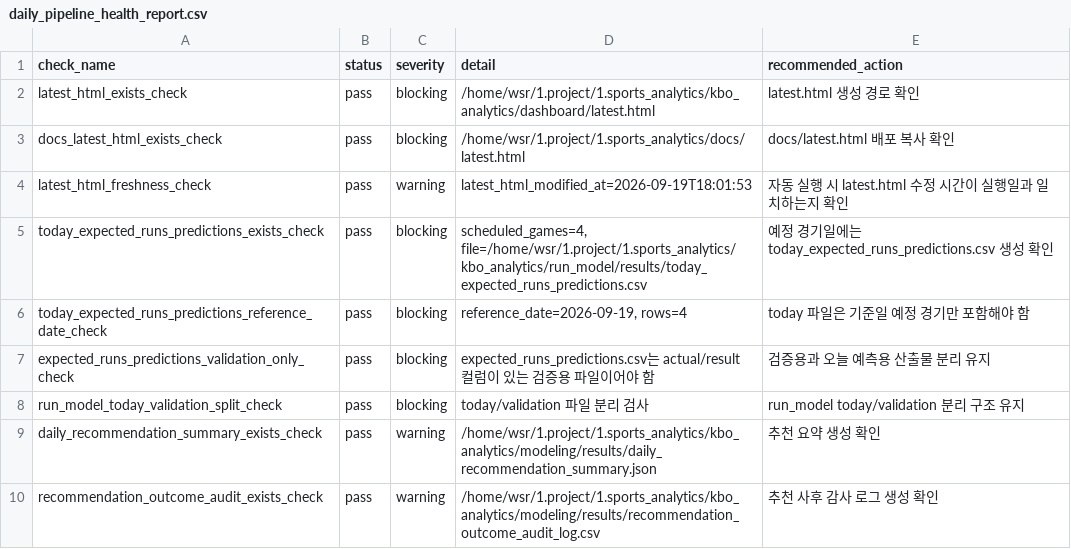
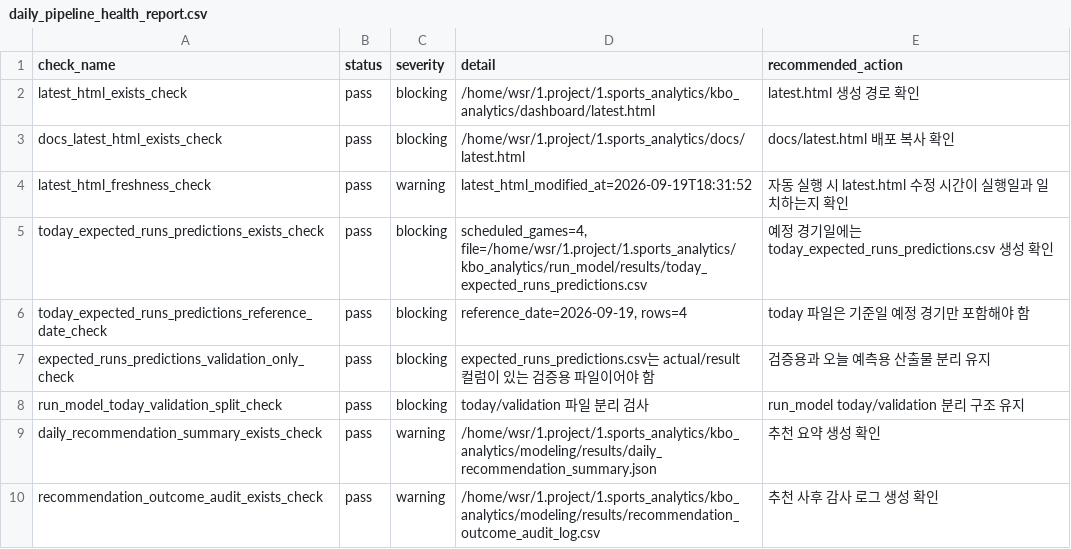
Before and after one commit to SaRangWOO/sports_analytics, a CSV file: kbo_analytics/modeling/results/daily_pipeline_health_report.csv, drawn as a sheet; only a part is shown.

```diff
--- a/kbo_analytics/modeling/results/daily_pipeline_health_report.csv
+++ b/kbo_analytics/modeling/results/daily_pipeline_health_report.csv
@@ -3,3 +3,3 @@ latest_html_exists_check,pass,blocking,/home/wsr/1.project/1.sports_analytics/kb
 docs_latest_html_exists_check,pass,blocking,/home/wsr/1.project/1.sports_analytics/docs/latest.html,docs/latest.html 배포 복사 확인
-latest_html_freshness_check,pass,warning,latest_html_modified_at=2026-09-19T18:01:53,자동 실행 시 latest.html 수정 시간이 실행일과 일치하는지 확인
+latest_html_freshness_check,pass,warning,latest_html_modified_at=2026-09-19T18:31:52,자동 실행 시 latest.html 수정 시간이 실행일과 일치하는지 확인
 today_expected_runs_predictions_exists_check,pass,blocking,"scheduled_games=4, file=/home/wsr/1.project/1.sports_analytics/kbo_analytics/run_model/results/today_expected_runs_predictions.csv",예정 경기일에는 today_expected_runs_predictions.csv 생성 확인
```
Also changed, not shown: kbo_analytics/data/official/pitching_context.csv, 13 other files.
